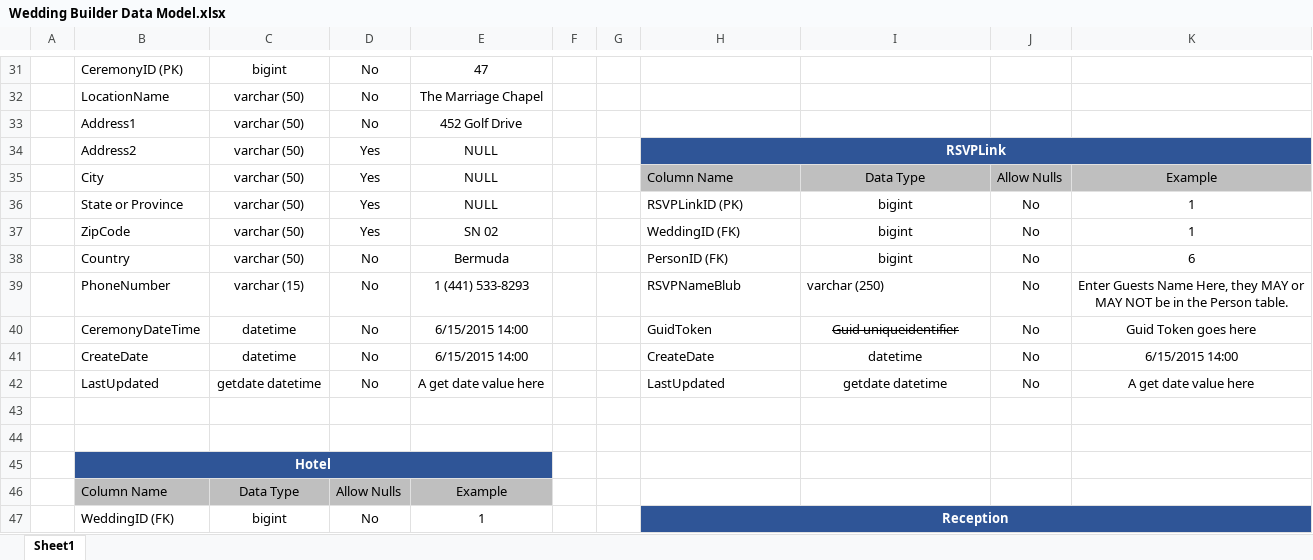
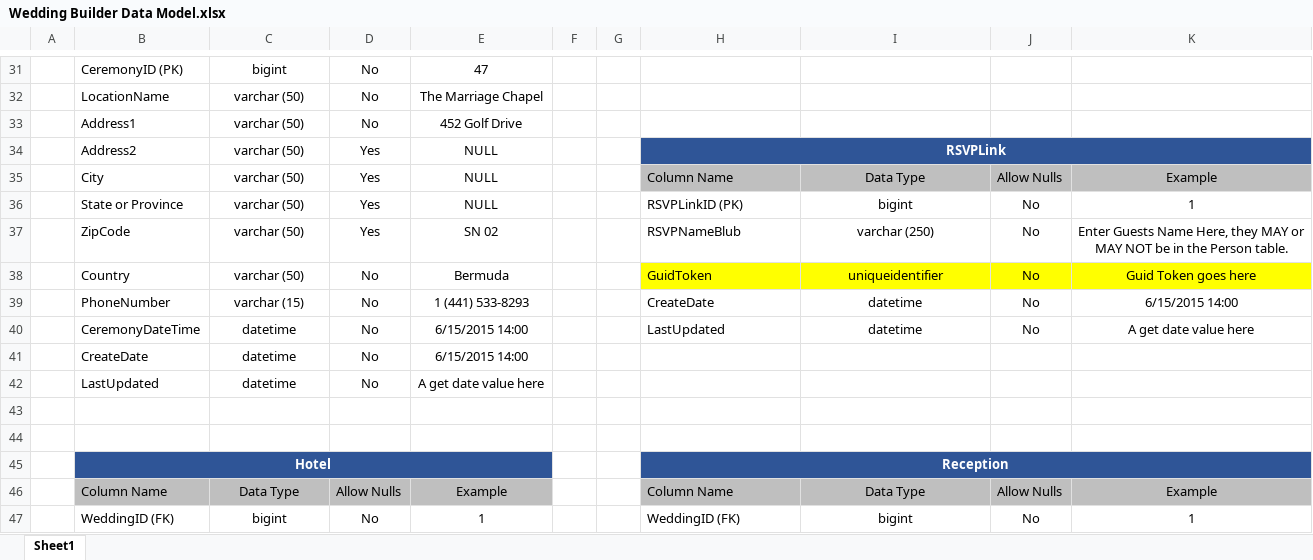
Before and after one commit to UMDearbornWebTech/WeddingSiteBuilderSQL, an Excel workbook: Wedding Builder Data Model.xlsx, sheet Sheet1, drawn as a sheet; only a part is shown, gaps mark what is left out; values as stored, in another font and other column widths than the file's, no borders; removed rows and columns are numbered as before the commit, all else as after; the diff covers the shown part only; the diff names each change by its address in the sheet, - before the commit and + after, or states it on an @@ line.

Commit message:
Updated:
RSVPLink Table
Took out PersonID and WedddingID foreign keys

Attendee
Took out [GuidToken] [uniqueidentifier] NULL
Added Party Member flag (bit)

Registry
Took out StoreID

```diff
--- a/Wedding Builder Data Model.xlsx (sheet Sheet1)
+++ b/Wedding Builder Data Model.xlsx (sheet Sheet1)
-H37: WeddingID (FK)
+H37: RSVPNameBlub
-I37: bigint
+I37: varchar (250)
-K37: 1
+K37: Enter Guests Name Here, they MAY or MAY NOT be in the Person table.
-H38: PersonID (FK)
+H38: GuidToken
-H38:K38 fill: none
+H38:K38 fill: #FFFF00
-I38: bigint
+I38: uniqueidentifier
-K38: 6
+K38: Guid Token goes here
-H39: RSVPNameBlub
+H39: CreateDate
-I39: varchar (250)
+I39: datetime
-I39 alignment: left
+I39 alignment: center
-K39: Enter Guests Name Here, they MAY or MAY NOT be in the Person table.
+K39: 6/15/2015 14:00
-row 40:  | CeremonyDateTime | datetime | No | 6/15/2015 14:00 |  |  | GuidToken | Guid uniqueidentifier | No | Guid Token goes here
-B40: CreateDate
+B40: CeremonyDateTime
-H40: CreateDate
+H40: LastUpdated
-K40: 6/15/2015 14:00
+K40: A get date value here
-row 42:  | LastUpdated | getdate datetime | No | A get date value here |  |  | LastUpdated | getdate datetime | No | A get date value here
+row 41:  | CreateDate | datetime | No | 6/15/2015 14:00
+row 42:  | LastUpdated | datetime | No | A get date value here
-H45: (empty)
+H45: Reception
-H45:K45 fill: none
+H45:K45 fill: #2F5597
+H45:K45 merged
-row 46:  | Column Name | Data Type | Allow Nulls | Example
+row 46:  | Column Name | Data Type | Allow Nulls | Example |  |  | Column Name | Data Type | Allow Nulls | Example
-H47: Reception
+H47: WeddingID (FK)
-H47:K47 fill: #2F5597
+H47:K47 fill: none
@@ H47 bold: on → off, text colour: #FFFFFF → black, alignment: center → left @@
-H47:K47 merged
-I47: (empty)
+I47: bigint
-J47: (empty)
+J47: No
-K47: (empty)
+K47: 1
```
Also changed, not shown: 1 added row, 2 removed rows, 53 edited cells and cell formats elsewhere in this sheet, 12 other files.
